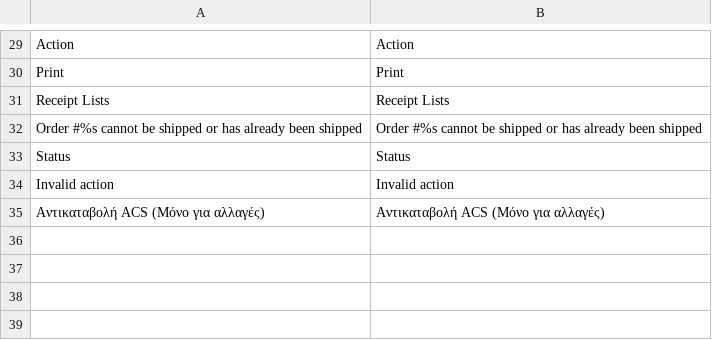
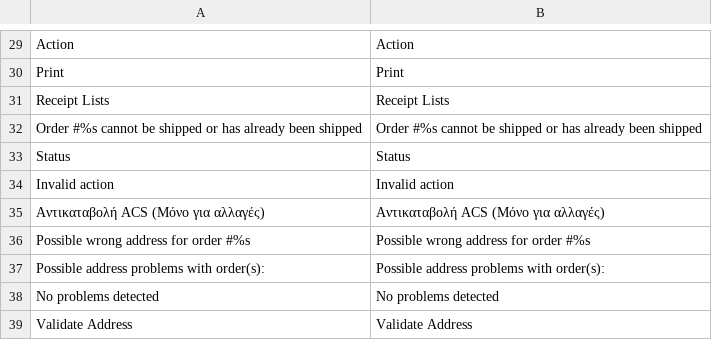
Before and after one commit to gnikolopoulos/magento_acs, a CSV file: app/locale/el_GR/ID_Acs.csv, drawn as a sheet; only a part is shown, gaps mark what is left out; the diff names each change by its address in the sheet, - before the commit and + after, or states it on an @@ line.

```diff
--- a/app/locale/el_GR/ID_Acs.csv
+++ b/app/locale/el_GR/ID_Acs.csv
+row 36: Possible wrong address for order #%s | Possible wrong address for order #%s
+row 37: Possible address problems with order(s): | Possible address problems with order(s):
+row 38: No problems detected | No problems detected
+row 39: Validate Address | Validate Address
```
Also changed, not shown: app/locale/en_US/ID_Acs.csv, 9 other files.
